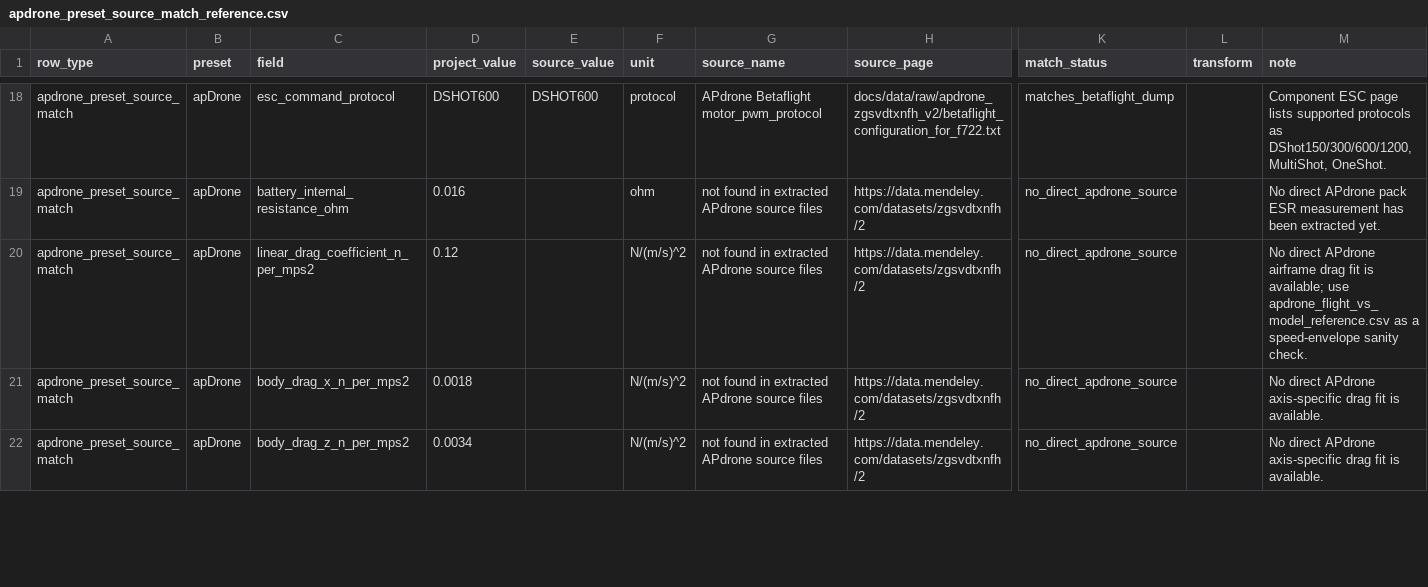
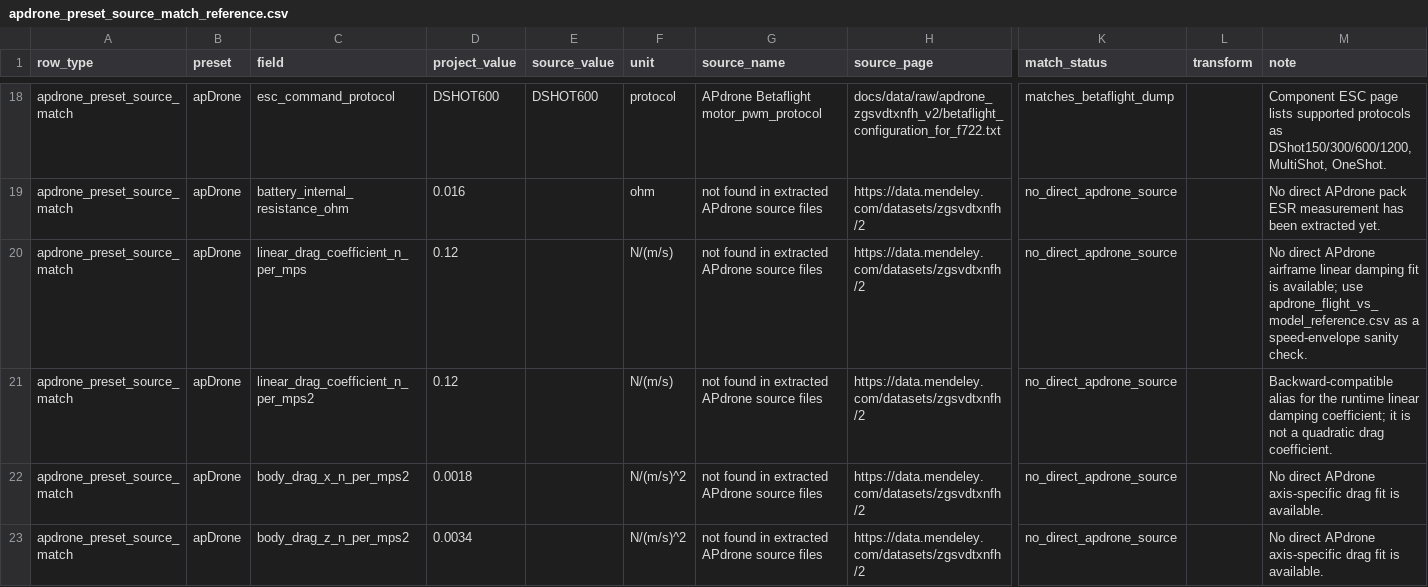
Before and after one commit to SakalioLabs/FPV-Dronecraft, a CSV file: docs/data/apdrone_preset_source_match_reference.csv, drawn as a sheet; only a part is shown, gaps mark what is left out; addresses are those after the commit; rows hold the shown columns only; the diff names each change by its address in the sheet, - before the commit and + after, or states it on an @@ line.

```diff
--- a/docs/data/apdrone_preset_source_match_reference.csv
+++ b/docs/data/apdrone_preset_source_match_reference.csv
+row 20: apdrone_preset_source_match | apDrone | linear_drag_coefficient_n_per_mps | 0.12 |  | N/(m/s) | not found in extracted APdrone source files | https://data.mendeley.com/datasets/zgsvdtxnfh/2 | no_direct_apdrone_source |  | No direct APdrone airframe linear damping fit is available; use apdrone_flight_vs_model_reference.csv as a speed-envelope sanity check.
-F21 (unit): N/(m/s)^2
+F21 (unit): N/(m/s)
-M21 (note): No direct APdrone airframe drag fit is available; use apdrone_flight_vs_model_reference.csv as a speed-envelope sanity check.
+M21 (note): Backward-compatible alias for the runtime linear damping coefficient; it is not a quadratic drag coefficient.
```
Also changed, not shown: docs/data/apdrone_flight_vs_model_reference.csv, docs/data/apdrone_open_field_speed_current_bins_reference.csv, 7 other files.
